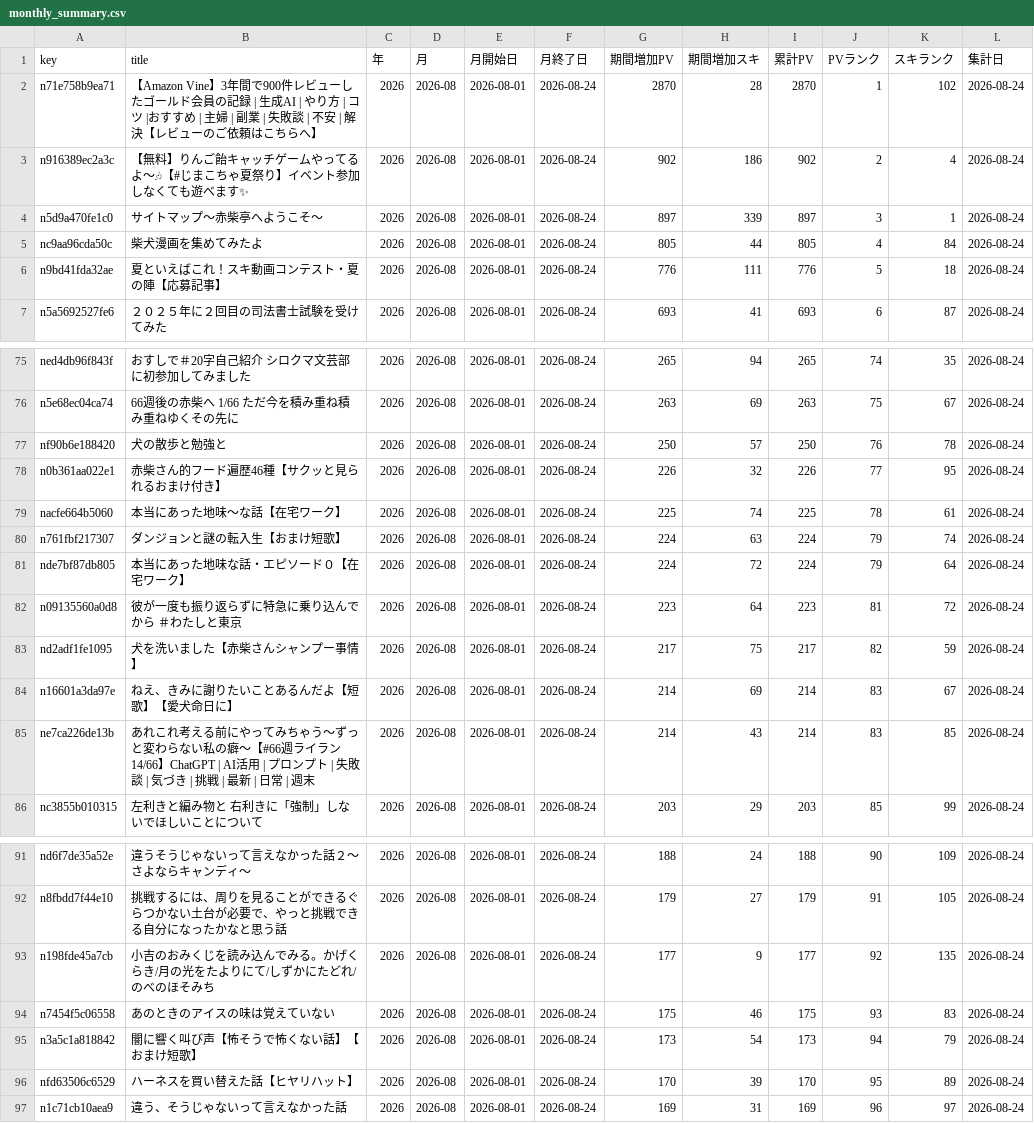
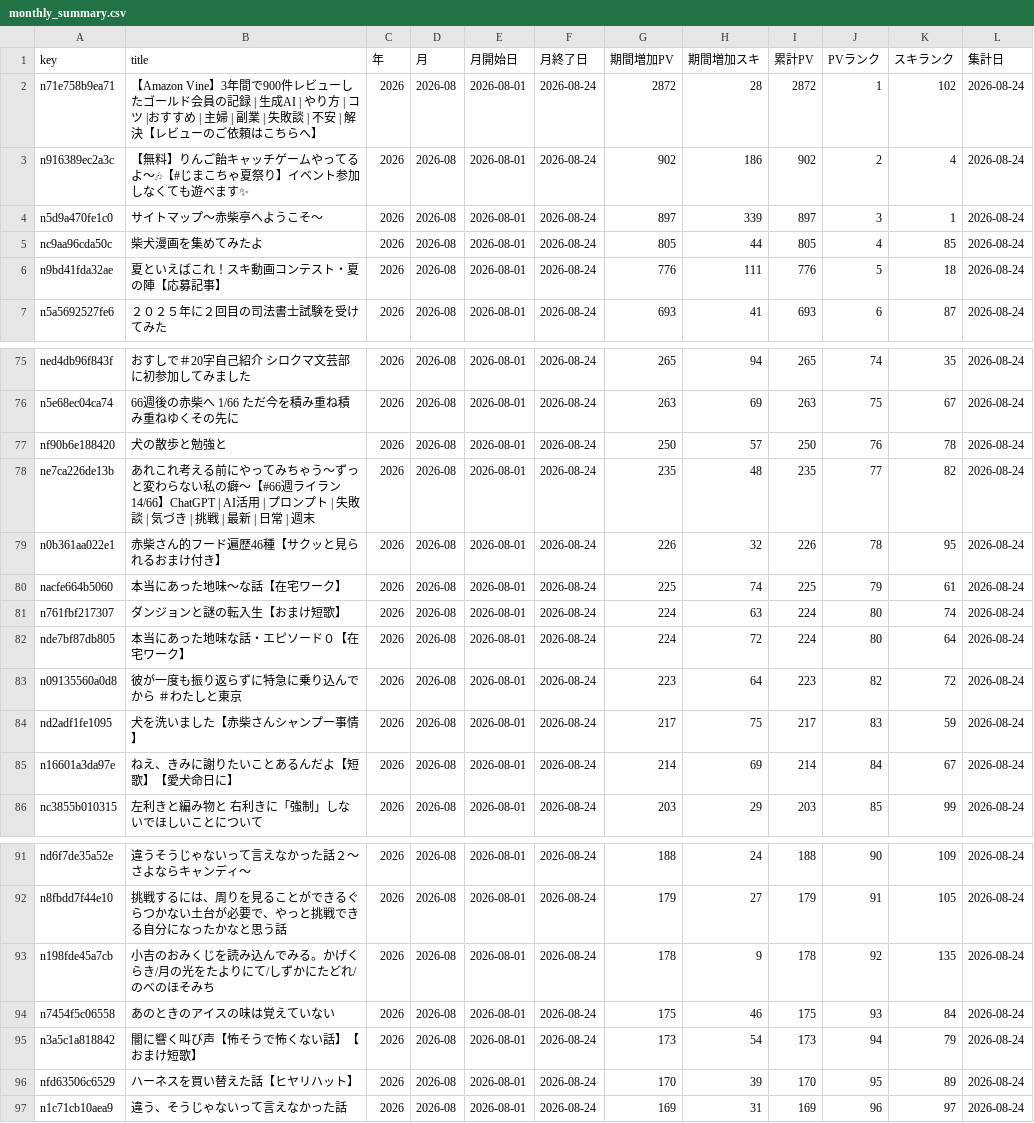
Before and after one commit to thinkingshiba0526-dot/note-stats-dashboard, a CSV file: data/monthly_summary.csv, drawn as a sheet; only a part is shown, gaps mark what is left out.

```diff
--- a/data/monthly_summary.csv
+++ b/data/monthly_summary.csv
@@ -1,6 +1,6 @@
 key,title,年,月,月開始日,月終了日,期間増加PV,期間増加スキ,累計PV,PVランク,スキランク,集計日
-n71e758b9ea71,【Amazon Vine】3年間で900件レビューしたゴールド会員の記録 | 生成AI | やり方 | コツ |おすすめ | 主婦 | 副業 | 失敗談 | 不安 | 解決【レビューのご依頼はこちらへ】,2026,2026-08,2026-08-01,2026-08-24,2870,28,2870,1,102,2026-08-24
+n71e758b9ea71,【Amazon Vine】3年間で900件レビューしたゴールド会員の記録 | 生成AI | やり方 | コツ |おすすめ | 主婦 | 副業 | 失敗談 | 不安 | 解決【レビューのご依頼はこちらへ】,2026,2026-08,2026-08-01,2026-08-24,2872,28,2872,1,102,2026-08-24
 n916389ec2a3c,【無料】りんご飴キャッチゲームやってるよ～🎶【#じまこちゃ夏祭り】イベント参加しなくても遊べます✨,2026,2026-08,2026-08-01,2026-08-24,902,186,902,2,4,2026-08-24
 n5d9a470fe1c0,サイトマップ～赤柴亭へようこそ～,2026,2026-08,2026-08-01,2026-08-24,897,339,897,3,1,2026-08-24
-nc9aa96cda50c,柴犬漫画を集めてみたよ,2026,2026-08,2026-08-01,2026-08-24,805,44,805,4,84,2026-08-24
+nc9aa96cda50c,柴犬漫画を集めてみたよ,2026,2026-08,2026-08-01,2026-08-24,805,44,805,4,85,2026-08-24
 n9bd41fda32ae,夏といえばこれ！スキ動画コンテスト・夏の陣【応募記事】,2026,2026-08,2026-08-01,2026-08-24,776,111,776,5,18,2026-08-24
@@ -77,10 +77,10 @@ n5e68ec04ca74,66週後の赤柴へ　1/66　ただ今を積み重ね積み重ね
 nf90b6e188420,犬の散歩と勉強と,2026,2026-08,2026-08-01,2026-08-24,250,57,250,76,78,2026-08-24
-n0b361aa022e1,赤柴さん的フード遍歴46種【サクッと見られるおまけ付き】,2026,2026-08,2026-08-01,2026-08-24,226,32,226,77,95,2026-08-24
-nacfe664b5060,本当にあった地味～な話【在宅ワーク】,2026,2026-08,2026-08-01,2026-08-24,225,74,225,78,61,2026-08-24
-n761fbf217307,ダンジョンと謎の転入生【おまけ短歌】,2026,2026-08,2026-08-01,2026-08-24,224,63,224,79,74,2026-08-24
-nde7bf87db805,本当にあった地味な話・エピソード０【在宅ワーク】,2026,2026-08,2026-08-01,2026-08-24,224,72,224,79,64,2026-08-24
-n09135560a0d8,彼が一度も振り返らずに特急に乗り込んでから　＃わたしと東京,2026,2026-08,2026-08-01,2026-08-24,223,64,223,81,72,2026-08-24
-nd2adf1fe1095,犬を洗いました【赤柴さんシャンプー事情】,2026,2026-08,2026-08-01,2026-08-24,217,75,217,82,59,2026-08-24
-n16601a3da97e,ねえ、きみに謝りたいことあるんだよ【短歌】【愛犬命日に】,2026,2026-08,2026-08-01,2026-08-24,214,69,214,83,67,2026-08-24
-ne7ca226de13b,あれこれ考える前にやってみちゃう～ずっと変わらない私の癖～【#66週ライラン 14/66】ChatGPT | AI活用 | プロンプト | 失敗談 | 気づき | 挑戦 | 最新 | 日常 | 週末,2026,2026-08,2026-08-01,2026-08-24,214,43,214,83,85,2026-08-24
+ne7ca226de13b,あれこれ考える前にやってみちゃう～ずっと変わらない私の癖～【#66週ライラン 14/66】ChatGPT | AI活用 | プロンプト | 失敗談 | 気づき | 挑戦 | 最新 | 日常 | 週末,2026,2026-08,2026-08-01,2026-08-24,235,48,235,77,82,2026-08-24
+n0b361aa022e1,赤柴さん的フード遍歴46種【サクッと見られるおまけ付き】,2026,2026-08,2026-08-01,2026-08-24,226,32,226,78,95,2026-08-24
+nacfe664b5060,本当にあった地味～な話【在宅ワーク】,2026,2026-08,2026-08-01,2026-08-24,225,74,225,79,61,2026-08-24
+n761fbf217307,ダンジョンと謎の転入生【おまけ短歌】,2026,2026-08,2026-08-01,2026-08-24,224,63,224,80,74,2026-08-24
+nde7bf87db805,本当にあった地味な話・エピソード０【在宅ワーク】,2026,2026-08,2026-08-01,2026-08-24,224,72,224,80,64,2026-08-24
+n09135560a0d8,彼が一度も振り返らずに特急に乗り込んでから　＃わたしと東京,2026,2026-08,2026-08-01,2026-08-24,223,64,223,82,72,2026-08-24
+nd2adf1fe1095,犬を洗いました【赤柴さんシャンプー事情】,2026,2026-08,2026-08-01,2026-08-24,217,75,217,83,59,2026-08-24
+n16601a3da97e,ねえ、きみに謝りたいことあるんだよ【短歌】【愛犬命日に】,2026,2026-08,2026-08-01,2026-08-24,214,69,214,84,67,2026-08-24
 nc3855b010315,左利きと編み物と　右利きに「強制」しないでほしいことについて,2026,2026-08,2026-08-01,2026-08-24,203,29,203,85,99,2026-08-24
@@ -92,4 +92,4 @@ nd6f7de35a52e,違うそうじゃないって言えなかった話２～さよな
 n8fbdd7f44e10,挑戦するには、周りを見ることができるぐらつかない土台が必要で、やっと挑戦できる自分になったかなと思う話,2026,2026-08,2026-08-01,2026-08-24,179,27,179,91,105,2026-08-24
-n198fde45a7cb,小吉のおみくじを読み込んでみる。かげくらき/月の光をたよりにて/しずかにたどれ/のべのほそみち,2026,2026-08,2026-08-01,2026-08-24,177,9,177,92,135,2026-08-24
-n7454f5c06558,あのときのアイスの味は覚えていない,2026,2026-08,2026-08-01,2026-08-24,175,46,175,93,83,2026-08-24
+n198fde45a7cb,小吉のおみくじを読み込んでみる。かげくらき/月の光をたよりにて/しずかにたどれ/のべのほそみち,2026,2026-08,2026-08-01,2026-08-24,178,9,178,92,135,2026-08-24
+n7454f5c06558,あのときのアイスの味は覚えていない,2026,2026-08,2026-08-01,2026-08-24,175,46,175,93,84,2026-08-24
 n3a5c1a818842,闇に響く叫び声【怖そうで怖くない話】【おまけ短歌】,2026,2026-08,2026-08-01,2026-08-24,173,54,173,94,79,2026-08-24
```
Also changed, not shown: data/period_ranking.csv, 6 other files.
